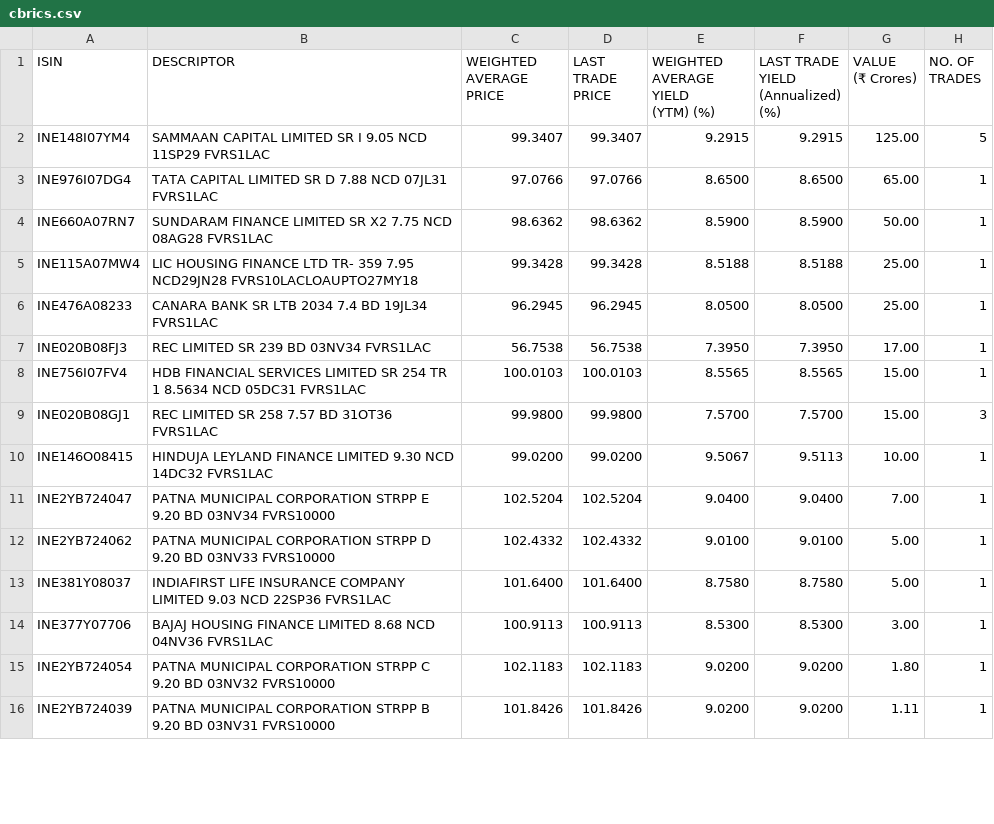
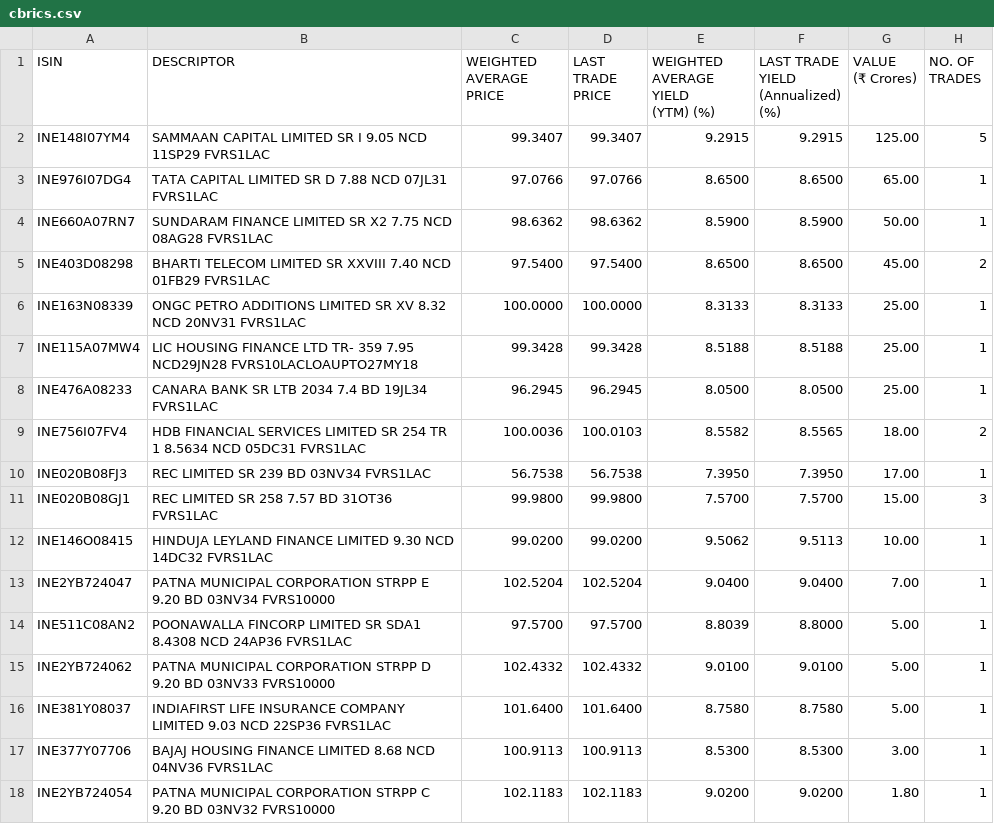
Before and after one commit to swayamjitdalai-bit/debt-market-dashboard, a CSV file: data/cbrics.csv, drawn as a sheet; only a part is shown; the shorter side is filled out with more unchanged rows; the diff covers the shown part only.

```diff
--- a/data/cbrics.csv
+++ b/data/cbrics.csv
@@ -15,2 +15,6 @@
 ","98.6362","98.6362","8.5900","8.5900","50.00","1"
+"INE403D08298","BHARTI TELECOM LIMITED SR XXVIII 7.40 NCD 01FB29 FVRS1LAC
+","97.5400","97.5400","8.6500","8.6500","45.00","2"
+"INE163N08339","ONGC PETRO ADDITIONS LIMITED SR XV 8.32 NCD 20NV31 FVRS1LAC
+","100.0000","100.0000","8.3133","8.3133","25.00","1"
 "INE115A07MW4","LIC HOUSING FINANCE LTD TR- 359 7.95 NCD29JN28 FVRS10LACLOAUPTO27MY18
@@ -19,12 +23,14 @@
 ","96.2945","96.2945","8.0500","8.0500","25.00","1"
+"INE756I07FV4","HDB FINANCIAL SERVICES LIMITED SR 254 TR 1 8.5634 NCD 05DC31 FVRS1LAC
+","100.0036","100.0103","8.5582","8.5565","18.00","2"
 "INE020B08FJ3","REC LIMITED SR 239 BD 03NV34 FVRS1LAC
 ","56.7538","56.7538","7.3950","7.3950","17.00","1"
-"INE756I07FV4","HDB FINANCIAL SERVICES LIMITED SR 254 TR 1 8.5634 NCD 05DC31 FVRS1LAC
-","100.0103","100.0103","8.5565","8.5565","15.00","1"
 "INE020B08GJ1","REC LIMITED SR 258 7.57 BD 31OT36 FVRS1LAC
 ","99.9800","99.9800","7.5700","7.5700","15.00","3"
-"INE146O08415","HINDUJA LEYLAND FINANCE LIMITED 9.30 NCD 14DC32 FVRS1LAC
-","99.0200","99.0200","9.5067","9.5113","10.00","1"
+"INE146O08415","HINDUJA LEYLAND FINANCE LIMITED 9.30 NCD 14DC32 FVRS1LAC
+","99.0200","99.0200","9.5062","9.5113","10.00","1"
 "INE2YB724047","PATNA MUNICIPAL CORPORATION STRPP E 9.20 BD 03NV34 FVRS10000
 ","102.5204","102.5204","9.0400","9.0400","7.00","1"
+"INE511C08AN2","POONAWALLA FINCORP LIMITED SR SDA1 8.4308 NCD 24AP36 FVRS1LAC
+","97.5700","97.5700","8.8039","8.8000","5.00","1"
 "INE2YB724062","PATNA MUNICIPAL CORPORATION STRPP D 9.20 BD 03NV33 FVRS10000
```
Also changed, not shown: 7 added rows, 1 removed row and 1 edited cell elsewhere in this file, 5 other files.
